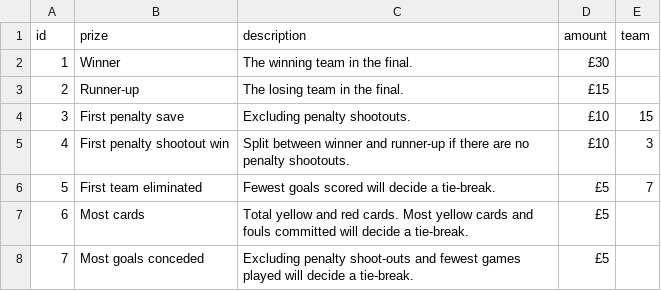
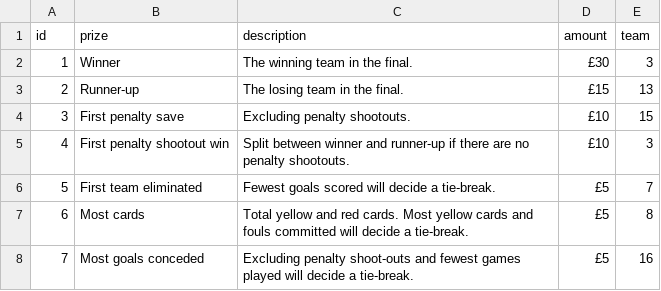
Before and after one commit to jimmyrule/rowells, a CSV file: assets/files/euro-2025/prizes.csv, drawn as a sheet.

```diff
--- a/assets/files/euro-2025/prizes.csv
+++ b/assets/files/euro-2025/prizes.csv
@@ -1,4 +1,4 @@
 id,prize,description,amount,team
-1,Winner,The winning team in the final.,£30,
-2,Runner-up,The losing team in the final.,£15,
+1,Winner,The winning team in the final.,£30,3
+2,Runner-up,The losing team in the final.,£15,13
 3,First penalty save,Excluding penalty shootouts.,£10,15
@@ -6,3 +6,3 @@ id,prize,description,amount,team
 5,First team eliminated,Fewest goals scored will decide a tie-break.,£5,7
-6,Most cards,Total yellow and red cards. Most yellow cards and fouls committed will decide a tie-break.,£5,
-7,Most goals conceded,Excluding penalty shoot-outs and fewest games played will decide a tie-break.,£5,
+6,Most cards,Total yellow and red cards. Most yellow cards and fouls committed will decide a tie-break.,£5,8
+7,Most goals conceded,Excluding penalty shoot-outs and fewest games played will decide a tie-break.,£5,16
```
Also changed, not shown: assets/files/euro-2025/teams.csv, 1 other file.
